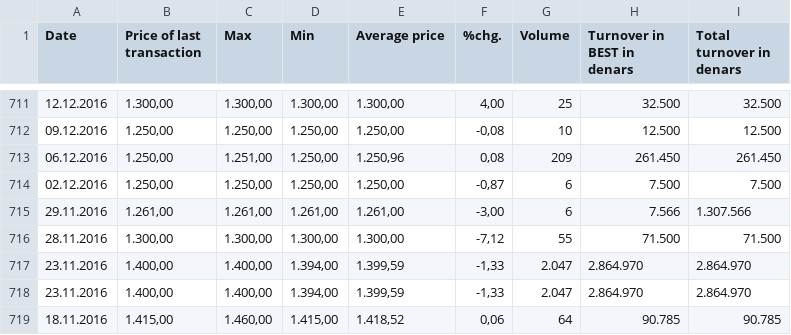
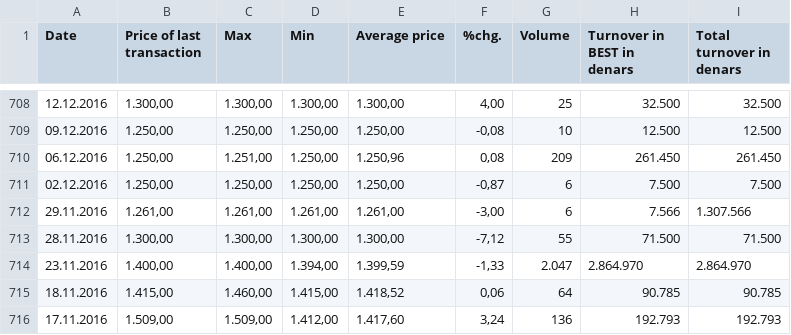
Before and after one commit to marijak26/dians-proekt, a CSV file: Домашна 1/data/SBT.csv, drawn as a sheet; only a part is shown, gaps mark what is left out; the shorter side is filled out with more unchanged rows; the diff covers the shown part only.

```diff
--- a/Домашна 1/data/SBT.csv
+++ b/Домашна 1/data/SBT.csv
@@ -716,3 +713,2 @@ Date,Price of last transaction,Max,Min,Average price,%chg.,Volume,Turnover in BE
 28.11.2016,"1.300,00","1.300,00","1.300,00","1.300,00","-7,12",55,71.500,71.500
-23.11.2016,"1.400,00","1.400,00","1.394,00","1.399,59","-1,33",2.047,2.864.970,2.864.970
 23.11.2016,"1.400,00","1.400,00","1.394,00","1.399,59","-1,33",2.047,2.864.970,2.864.970
```
Also changed, not shown: 2 added rows and 5 removed rows elsewhere in this file, Домашна 1/data/ADIN.csv, Домашна 1/data/MTUR.csv, 49 other files.
